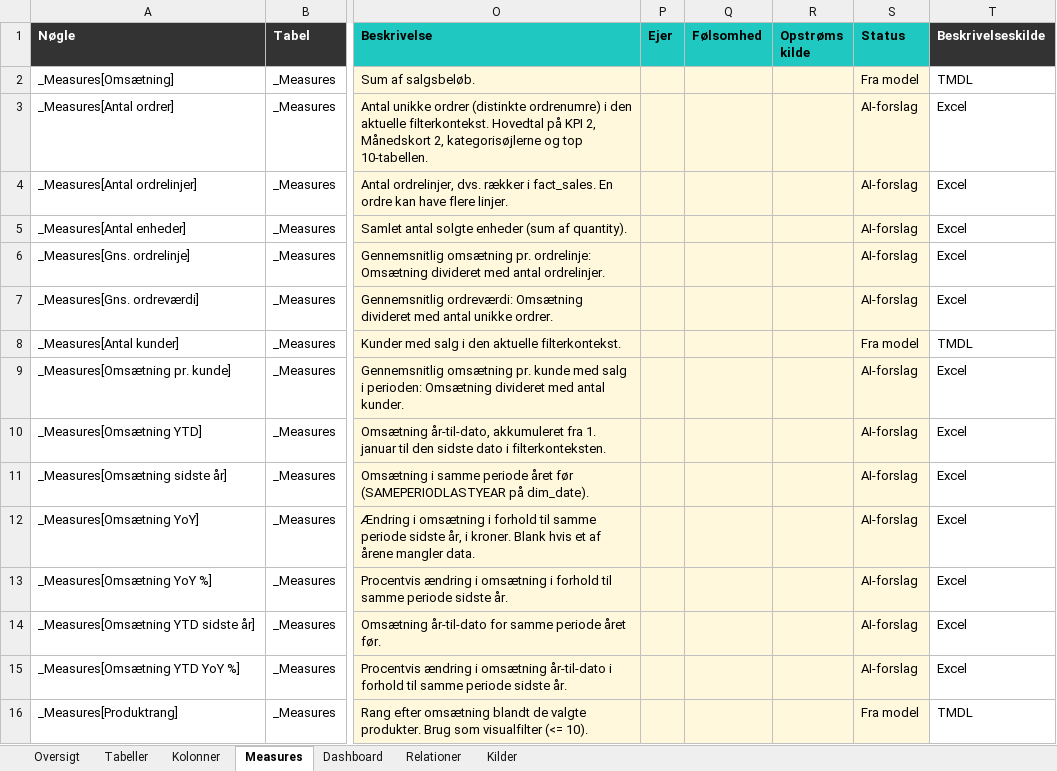
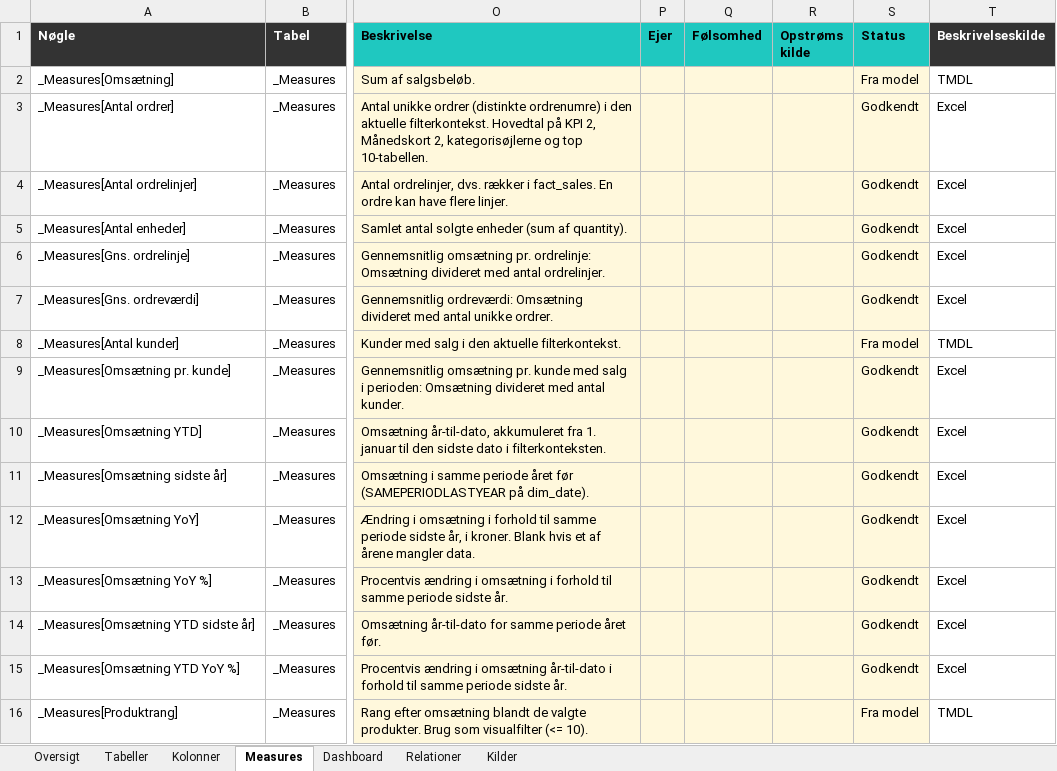
Before and after one commit to Forza20/Datamodellering, an Excel workbook: output/dwh_gold/docs/catalog.xlsx, sheet Measures, drawn as a sheet; only a part is shown, gaps mark what is left out; values as stored, in another font and other column widths than the file's, no borders; the diff covers the shown part only; the diff names each change by its address in the sheet, - before the commit and + after, or states it on an @@ line.

```diff
--- a/output/dwh_gold/docs/catalog.xlsx (sheet Measures)
+++ b/output/dwh_gold/docs/catalog.xlsx (sheet Measures)
-S3:S7 (Status): AI-forslag
+S3:S7 (Status): Godkendt
-S9:S15 (Status): AI-forslag
+S9:S15 (Status): Godkendt
```
Also changed, not shown: 15 edited cells elsewhere in this sheet, sheet Kolonner, sheet Tabeller, sheet Oversigt, 7 other files.
